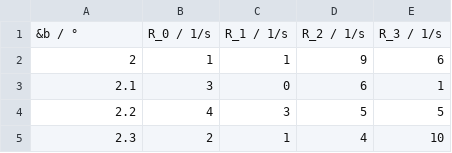
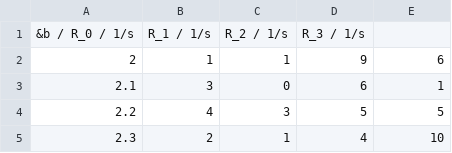
Before and after one commit to psanker/intermediate-lab-2, a CSV file: bragg/saltyCurrent.csv, drawn as a sheet; only a part is shown; removed rows and columns are numbered as before the commit, all else as after; the diff names each change by its address in the sheet, - before the commit and + after, or states it on an @@ line.

```diff
--- a/bragg/saltyCurrent.csv
+++ b/bragg/saltyCurrent.csv
-row 1: &b / ° | R_0 / 1/s | R_1 / 1/s | R_2 / 1/s | R_3 / 1/s
+row 1: &b / R_0 / 1/s | R_1 / 1/s | R_2 / 1/s | R_3 / 1/s
```
Also changed, not shown: bragg/AlCrystal.csv, bragg/AlNotCrystal.csv, 2 other files.
